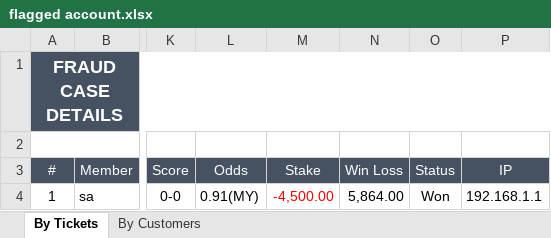
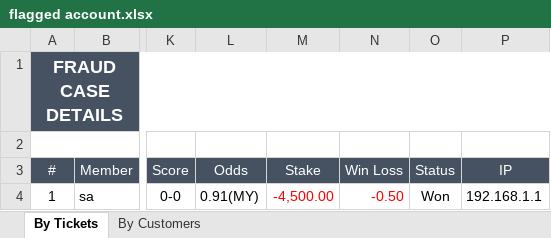
Before and after one commit to starixvn/spu_FraudSensor, an Excel workbook: Fanex.NAP.FS.Websites/App_Data/Excel Template/MatchMonitor/FraudCaseDetail/flagged account.xlsx, sheet By Tickets, drawn as a sheet; only a part is shown, gaps mark what is left out; values as stored, in another font and other column widths than the file's, no borders; the diff names each change by its address in the sheet, - before the commit and + after, or states it on an @@ line.

```diff
--- a/Fanex.NAP.FS.Websites/App_Data/Excel Template/MatchMonitor/FraudCaseDetail/flagged account.xlsx (sheet By Tickets)
+++ b/Fanex.NAP.FS.Websites/App_Data/Excel Template/MatchMonitor/FraudCaseDetail/flagged account.xlsx (sheet By Tickets)
-N4 (Win Loss): 5,864.00
+N4 (Win Loss): -0.50
-N4 text colour: black
+N4 text colour: #FF0000
```
Also changed, not shown: 1 other file.
